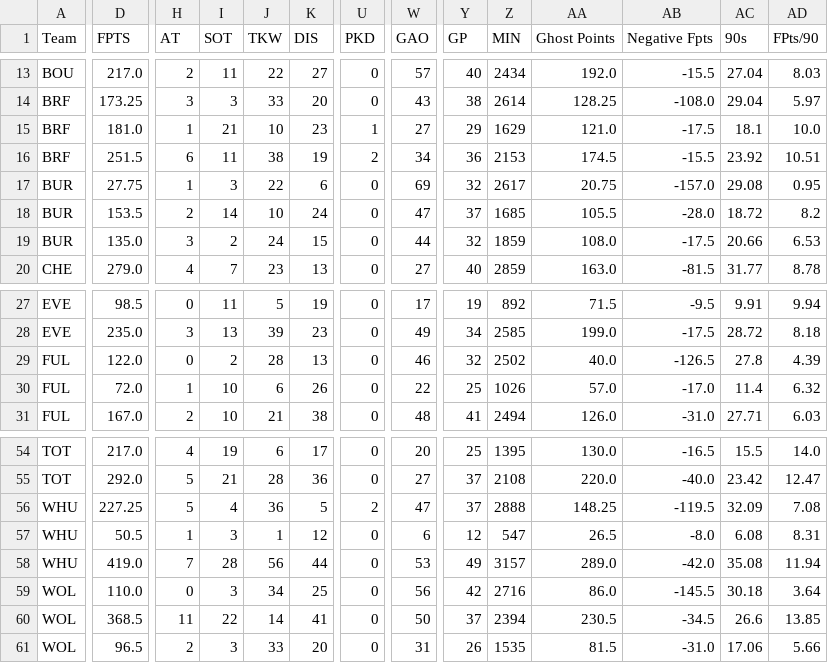
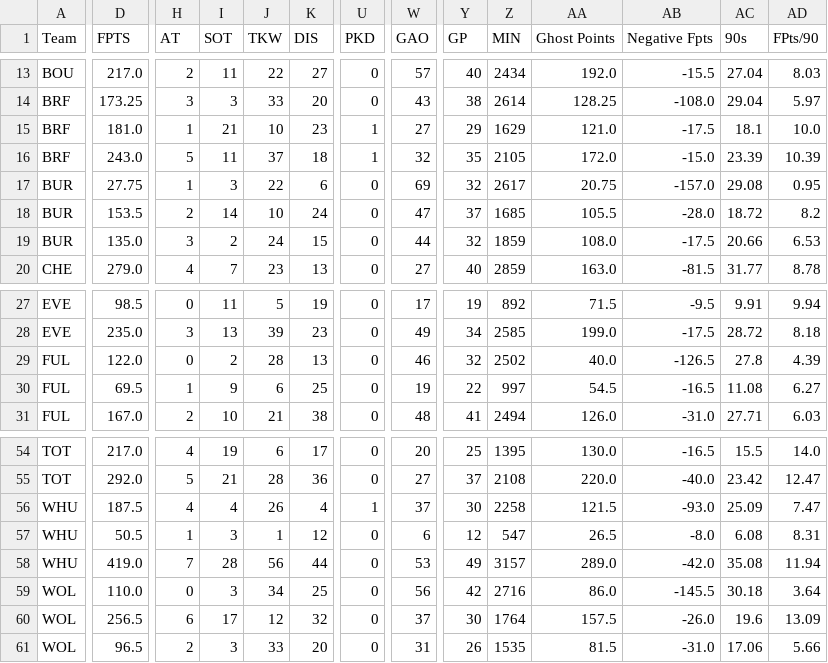
Before and after one commit to ds-oliver/st_fantrax_dashboard, a CSV file: data/display-data/team_pos_data.csv, drawn as a sheet; only a part is shown, gaps mark what is left out; removed rows and columns are numbered as before the commit, all else as after; rows hold the shown columns only; the diff covers the shown part only; the diff names each change by its address in the sheet, - before the commit and + after, or states it on an @@ line.

```diff
--- a/data/display-data/team_pos_data.csv
+++ b/data/display-data/team_pos_data.csv
-D16 (FPTS): 251.5
+D16 (FPTS): 243.0
-H16 (AT): 6
+H16 (AT): 5
-J16 (TKW): 38
+J16 (TKW): 37
-K16 (DIS): 19
+K16 (DIS): 18
-U16 (PKD): 2
+U16 (PKD): 1
-W16 (GAO): 34
+W16 (GAO): 32
-Y16 (GP): 36
+Y16 (GP): 35
-Z16 (MIN): 2153
+Z16 (MIN): 2105
-AA16 (Ghost Points): 174.5
+AA16 (Ghost Points): 172.0
-AB16 (Negative Fpts): -15.5
+AB16 (Negative Fpts): -15.0
-AC16 (90s): 23.92
+AC16 (90s): 23.39
-AD16 (FPts/90): 10.51
+AD16 (FPts/90): 10.39
-D30 (FPTS): 72.0
+D30 (FPTS): 69.5
-I30 (SOT): 10
+I30 (SOT): 9
-K30 (DIS): 26
+K30 (DIS): 25
-W30 (GAO): 22
+W30 (GAO): 19
-Y30 (GP): 25
+Y30 (GP): 22
-Z30 (MIN): 1026
+Z30 (MIN): 997
-AA30 (Ghost Points): 57.0
+AA30 (Ghost Points): 54.5
-AB30 (Negative Fpts): -17.0
+AB30 (Negative Fpts): -16.5
-AC30 (90s): 11.4
+AC30 (90s): 11.08
-AD30 (FPts/90): 6.32
+AD30 (FPts/90): 6.27
-row 56: WHU | 227.25 | 5 | 4 | 36 | 5 | 2 | 47 | 37 | 2888 | 148.25 | -119.5 | 32.09 | 7.08
+row 56: WHU | 187.5 | 4 | 4 | 26 | 4 | 1 | 37 | 30 | 2258 | 121.5 | -93.0 | 25.09 | 7.47
-row 60: WOL | 368.5 | 11 | 22 | 14 | 41 | 0 | 50 | 37 | 2394 | 230.5 | -34.5 | 26.6 | 13.85
+row 60: WOL | 256.5 | 6 | 17 | 12 | 32 | 0 | 37 | 30 | 1764 | 157.5 | -26.0 | 19.6 | 13.09
```
Also changed, not shown: 2 edited cells elsewhere in this file, data/display-data/all_gws_data.csv, data/display-data/grouped_player_data.csv, 3 other files.
